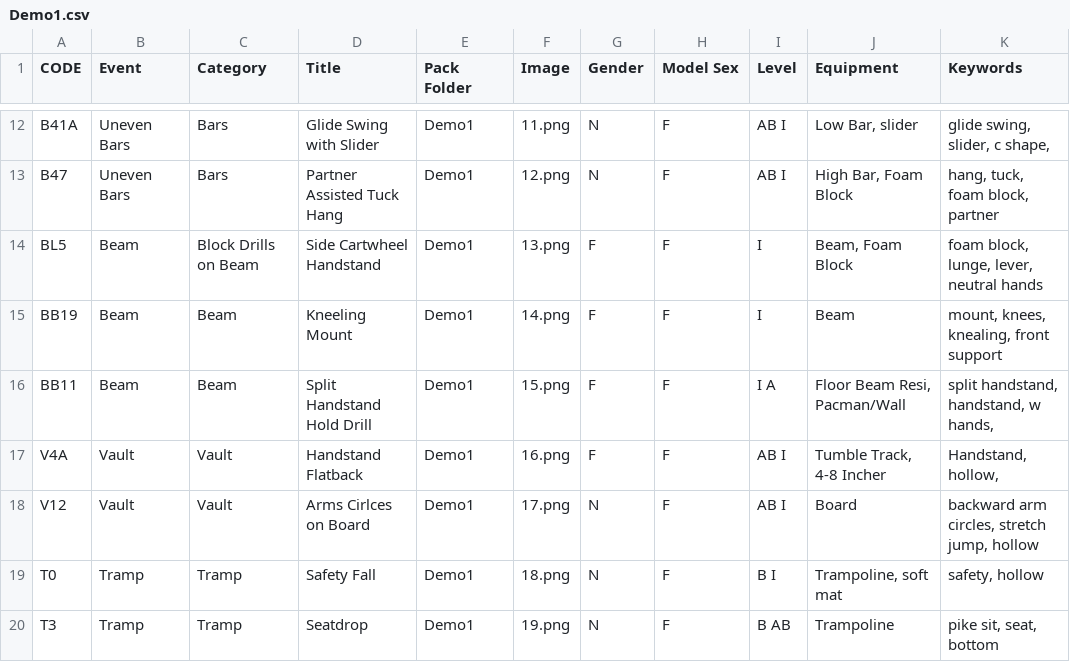
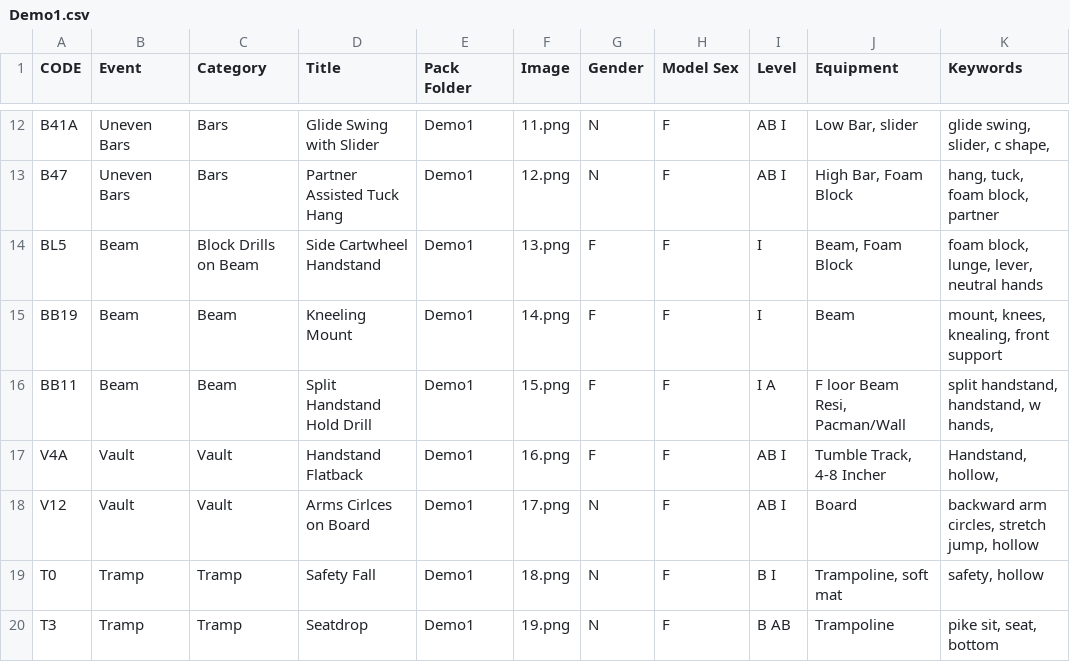
Before and after one commit to AugustanaCSC305Fall23/GallinuleRepo, a CSV file: GallinuleProject/CardPacks/Demo1/Demo1.csv, drawn as a sheet; only a part is shown, gaps mark what is left out.

Commit message:
Add Tests for card class

```diff
--- a/GallinuleProject/CardPacks/Demo1/Demo1.csv
+++ b/GallinuleProject/CardPacks/Demo1/Demo1.csv
@@ -15,3 +15,3 @@ BL5,Beam,Block Drills on Beam,Side Cartwheel Handstand ,Demo1,13.png,F,F,I,"Beam
 BB19,Beam,Beam,Kneeling Mount,Demo1,14.png,F,F,I,Beam ,"mount, knees, knealing, front support"
-BB11,Beam,Beam,Split Handstand Hold Drill,Demo1,15.png,F,F,I A,"Floor Beam Resi, Pacman/Wall","split handstand, handstand, w hands, "
+BB11,Beam,Beam,Split Handstand Hold Drill,Demo1,15.png,F,F,I A,"F loor Beam Resi, Pacman/Wall","split handstand, handstand, w hands, "
 V4A,Vault,Vault,Handstand Flatback,Demo1,16.png,F,F,AB I,"Tumble Track, 4-8 Incher","Handstand, hollow, "
```
Also changed, not shown: 5 other files.
